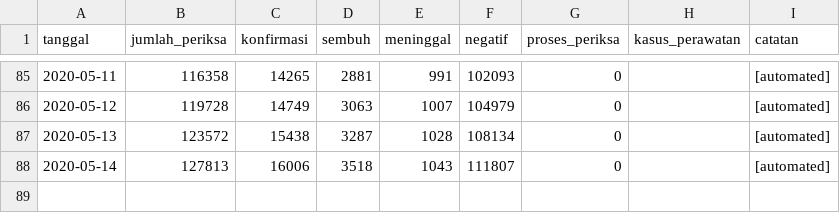
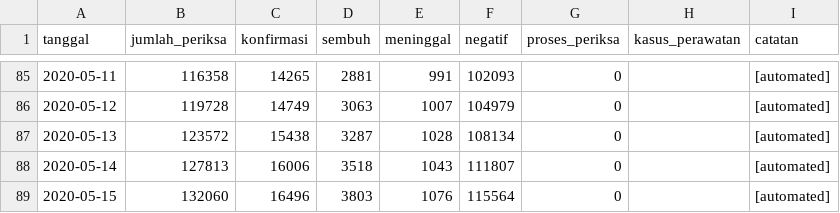
Before and after one commit to taruma/inkovis, a CSV file: dataset/data_infeksi_covid19_indonesia.csv, drawn as a sheet; only a part is shown, gaps mark what is left out; the diff names each change by its address in the sheet, - before the commit and + after, or states it on an @@ line.

Commit message:
Actions: Update Dataset

```diff
--- a/dataset/data_infeksi_covid19_indonesia.csv
+++ b/dataset/data_infeksi_covid19_indonesia.csv
+row 89: 2020-05-15 | 132060 | 16496 | 3803 | 1076 | 115564 | 0 |  | [automated]
```
Also changed, not shown: 3 other files.
